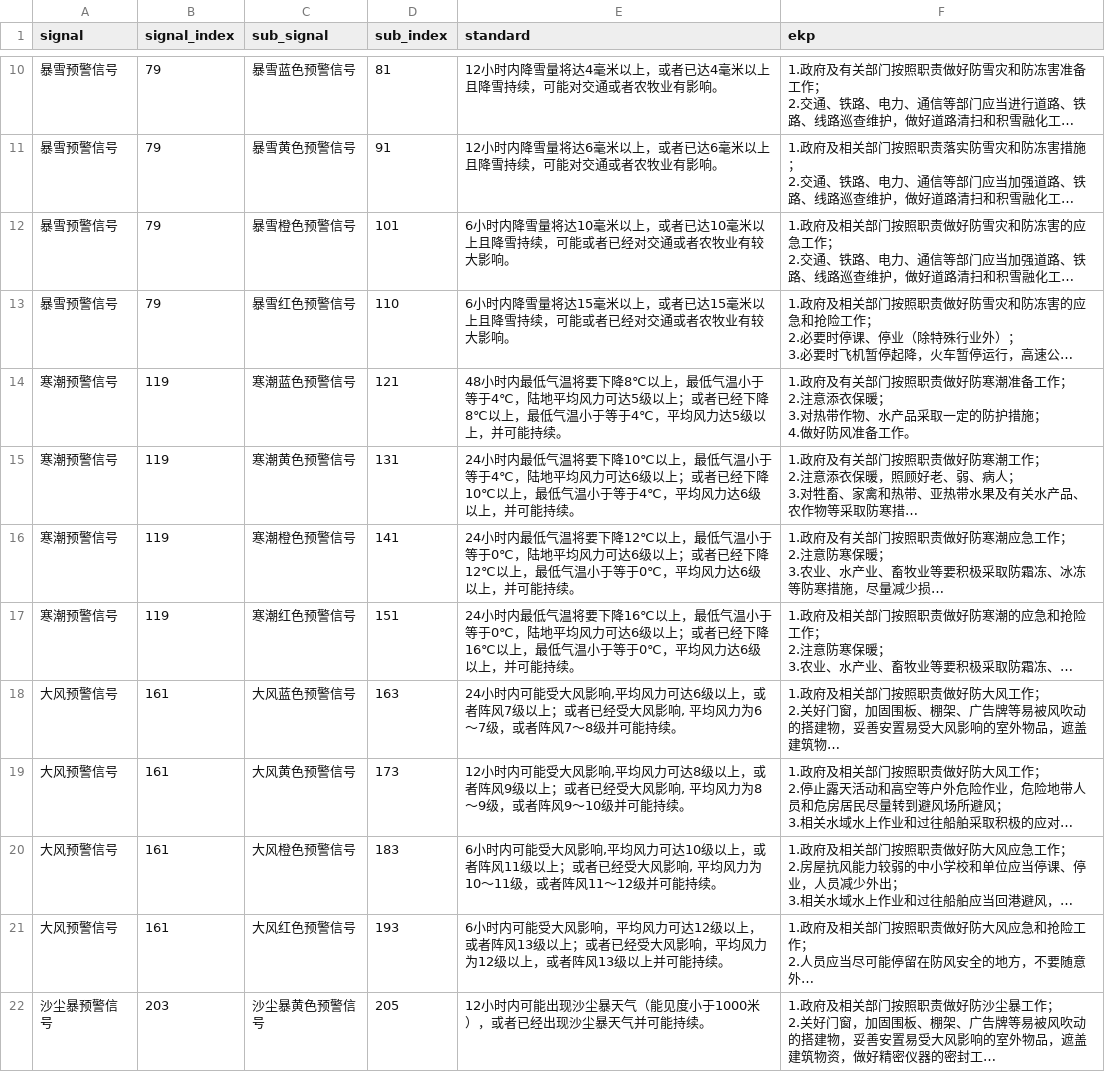
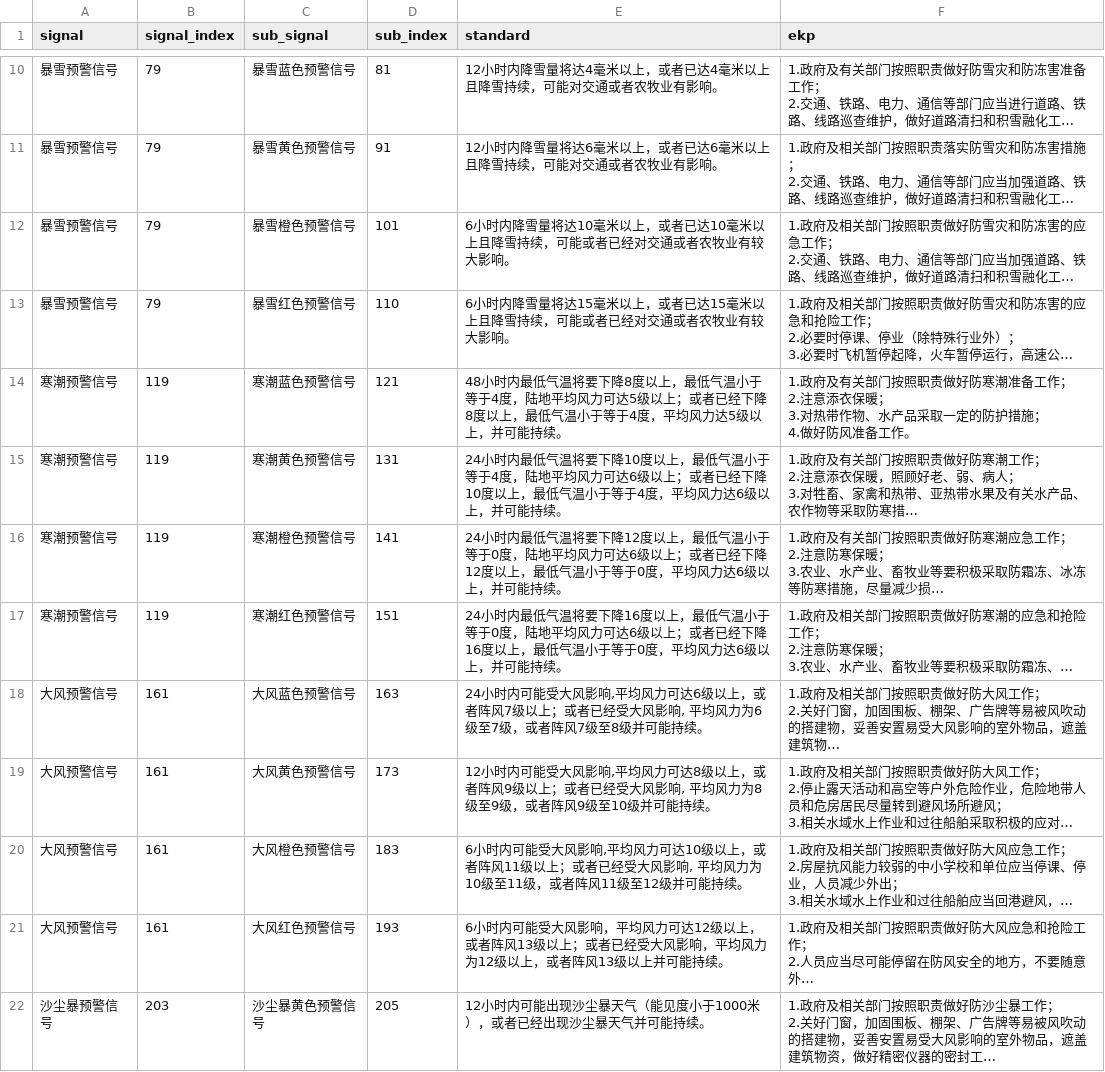
Before and after one commit to beerpig/QADisasterKG, a CSV file: test.csv, drawn as a sheet; only a part is shown, gaps mark what is left out; long unchanged cells end in …; the diff covers the shown part only; the diff names each change by its address in the sheet, - before the commit and + after, or states it on an @@ line.

Commit message:
2022_2_4 standard_split done

```diff
--- a/test.csv
+++ b/test.csv
-E14 (standard): …将要下降8℃以上，最低气温小于等于4℃，陆地平均风力可达5级以上；或者已经下降8℃以上，最低气温小于等于4℃，平均风…
+E14 (standard): …将要下降8度以上，最低气温小于等于4度，陆地平均风力可达5级以上；或者已经下降8度以上，最低气温小于等于4度，平均风…
-E15 (standard): …将要下降10℃以上，最低气温小于等于4℃，陆地平均风力可达6级以上；或者已经下降10℃以上，最低气温小于等于4℃，平均风…
+E15 (standard): …将要下降10度以上，最低气温小于等于4度，陆地平均风力可达6级以上；或者已经下降10度以上，最低气温小于等于4度，平均风…
-E16 (standard): …将要下降12℃以上，最低气温小于等于0℃，陆地平均风力可达6级以上；或者已经下降12℃以上，最低气温小于等于0℃，平均风…
+E16 (standard): …将要下降12度以上，最低气温小于等于0度，陆地平均风力可达6级以上；或者已经下降12度以上，最低气温小于等于0度，平均风…
-E17 (standard): …将要下降16℃以上，最低气温小于等于0℃，陆地平均风力可达6级以上；或者已经下降16℃以上，最低气温小于等于0℃，平均风…
+E17 (standard): …将要下降16度以上，最低气温小于等于0度，陆地平均风力可达6级以上；或者已经下降16度以上，最低气温小于等于0度，平均风…
-E18 (standard): …风力为6～7级，或者阵风7～8级并可…
+E18 (standard): …风力为6级至7级，或者阵风7级至8级并可…
-E19 (standard): …风力为8～9级，或者阵风9～10级并可…
+E19 (standard): …风力为8级至9级，或者阵风9级至10级并可…
-E20 (standard): …风力为10～11级，或者阵风11～12级并可…
+E20 (standard): …风力为10级至11级，或者阵风11级至12级并可…
```
Also changed, not shown: 9 edited cells elsewhere in this file, 3 other files.
